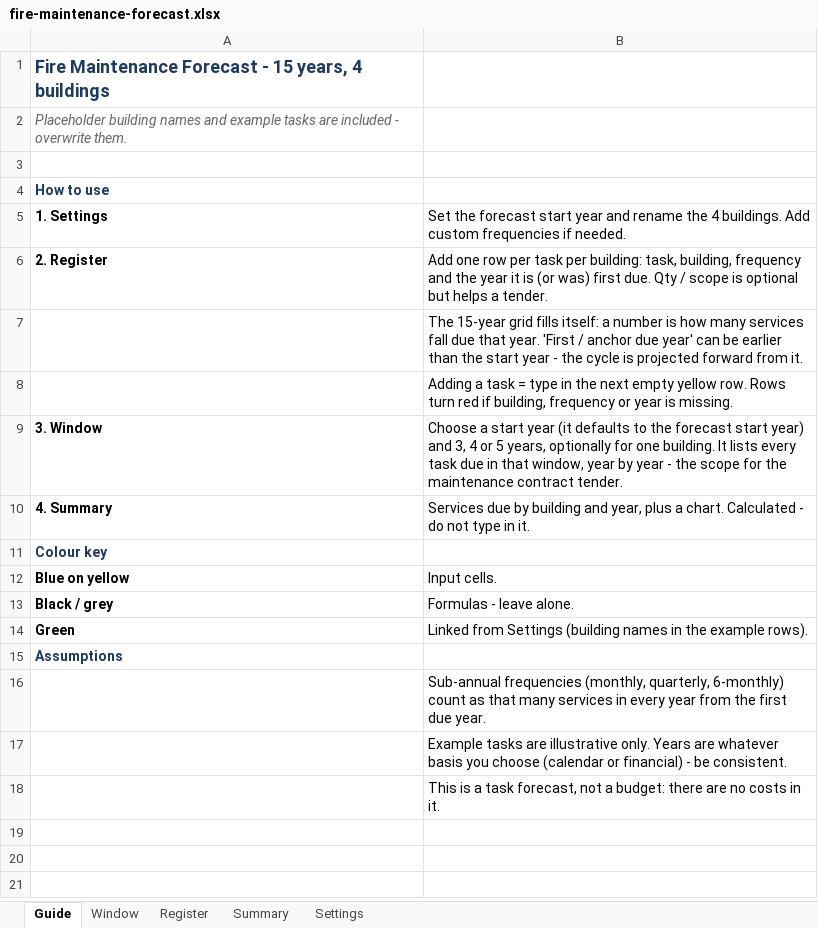
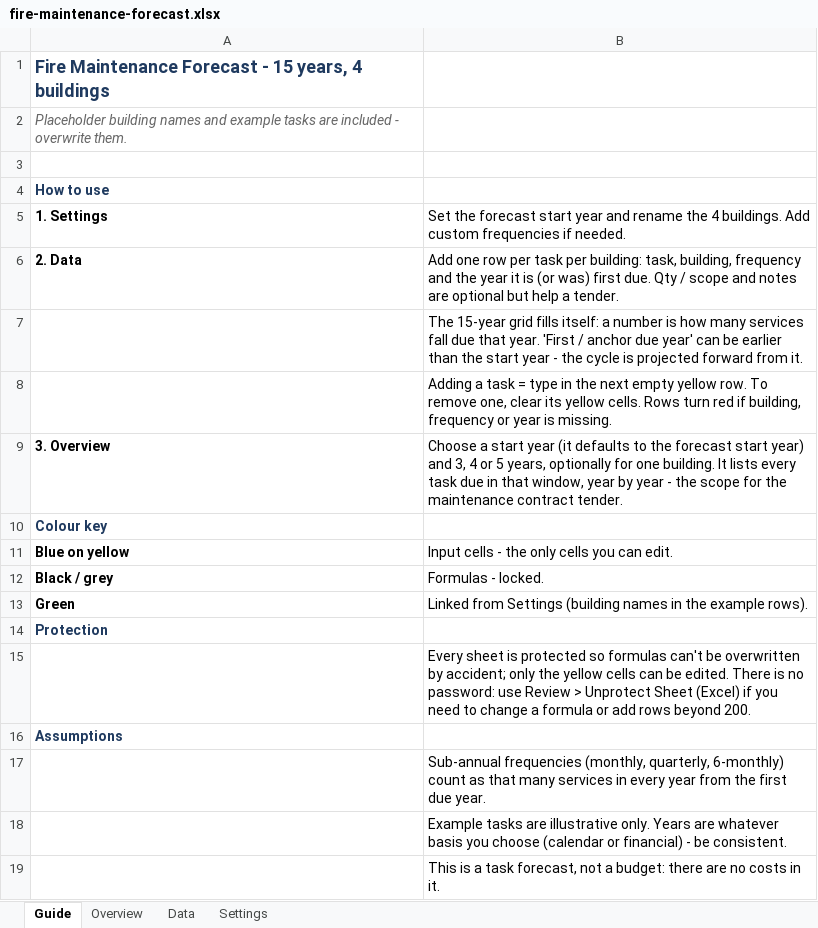
Before and after one commit to Peytonizer/forecast, an Excel workbook: files/fire-maintenance-forecast.xlsx, sheet Guide, drawn as a sheet; values as stored, in another font and other column widths than the file's, no borders; removed rows and columns are numbered as before the commit, all else as after; the diff names each change by its address in the sheet, - before the commit and + after, or states it on an @@ line.

```diff
--- a/files/fire-maintenance-forecast.xlsx (sheet Guide)
+++ b/files/fire-maintenance-forecast.xlsx (sheet Guide)
-sheet tab: Window
+sheet tab: Overview
-sheet tab: Register
+sheet tab: Data
-sheet tab: Summary
-row 6: 2. Register | Add one row per task per building: task, building, frequency and the year it is (or was) first due. Qty / scope is optional but helps a tender.
+row 6: 2. Data | Add one row per task per building: task, building, frequency and the year it is (or was) first due. Qty / scope and notes are optional but help a tender.
-B8: …yellow row. Rows turn…
+B8: …yellow row. To remove one, clear its yellow cells. Rows turn…
-A9: 3. Window
+A9: 3. Overview
-row 10: 4. Summary | Services due by building and year, plus a chart. Calculated - do not type in it.
-B11: Input cells.
+B11: Input cells - the only cells you can edit.
-B12: Formulas - leave alone.
+B12: Formulas - locked.
+row 14: Protection
+row 15:  | Every sheet is protected so formulas can't be overwritten by accident; only the yellow cells can be edited. There is no password: use Review > Unprotect Sheet (Excel) if you need to change a formula or add rows beyond 200.
```
Also changed, not shown: sheet Overview, sheet Data, charts or pictures, 4 other files.
